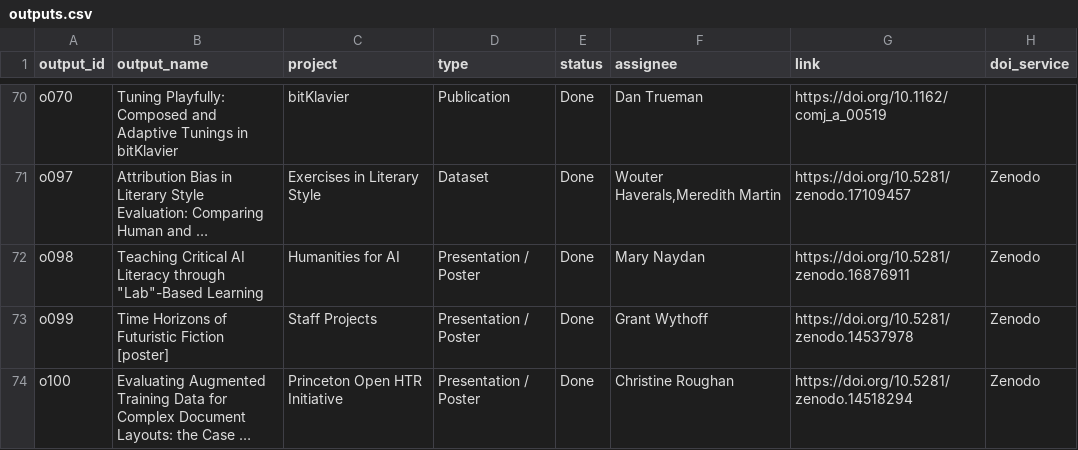
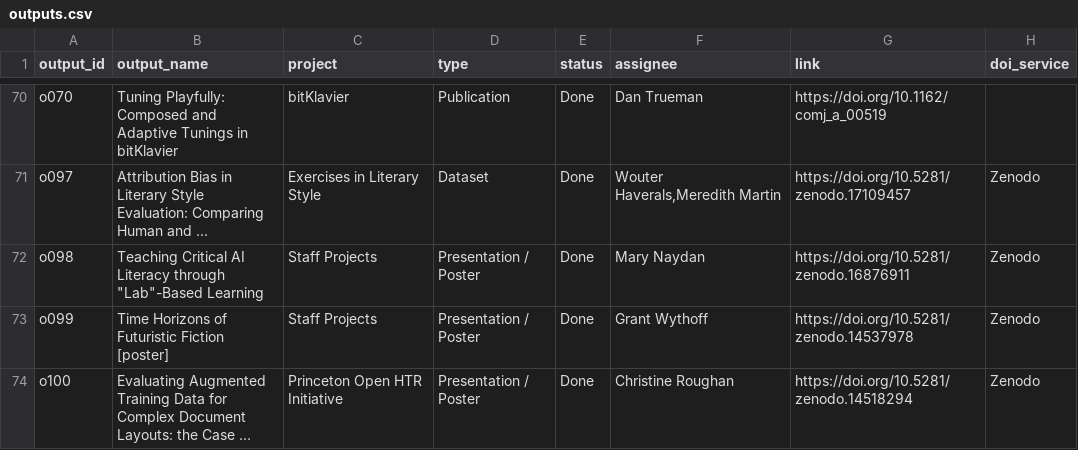
Before and after one commit to Princeton-CDH/research-outputs, a CSV file: data/outputs.csv, drawn as a sheet; only a part is shown, gaps mark what is left out; long unchanged cells end in …; the diff names each change by its address in the sheet, - before the commit and + after, or states it on an @@ line.

```diff
--- a/data/outputs.csv
+++ b/data/outputs.csv
-C72 (project): Humanities for AI
+C72 (project): Staff Projects
```
Also changed, not shown: data/projects.csv, 1 other file.
